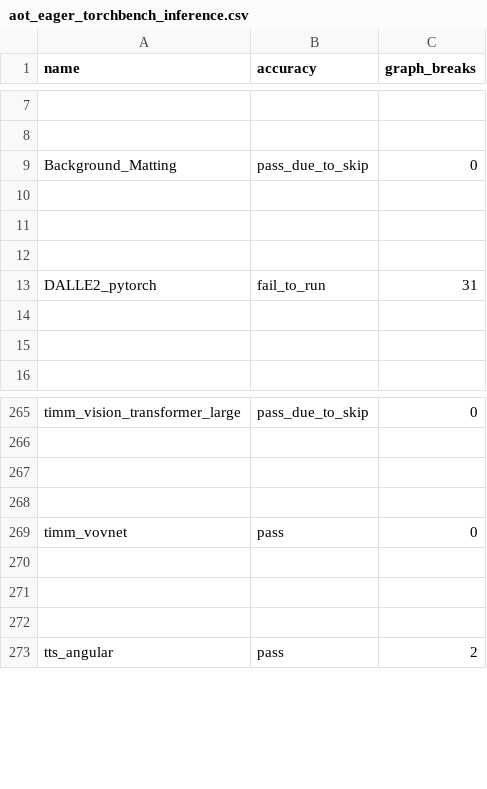
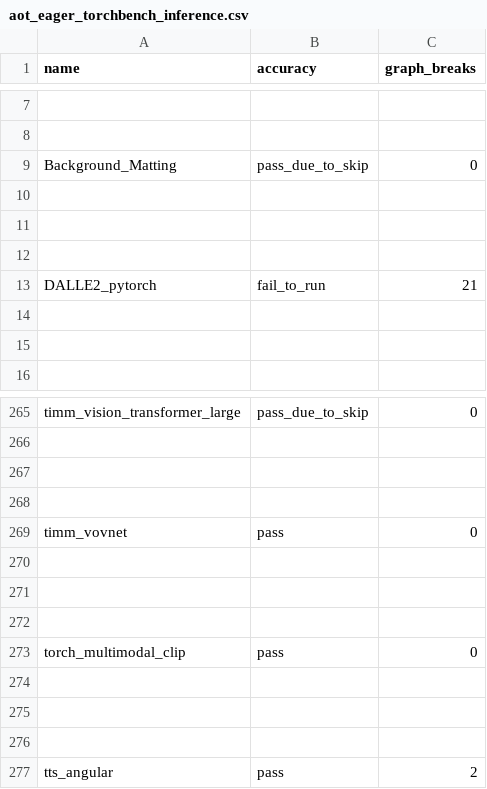
Before and after one commit to dbolovetoa/pytorch, a CSV file: benchmarks/dynamo/ci_expected_accuracy/aot_eager_torchbench_inference.csv, drawn as a sheet; only a part is shown, gaps mark what is left out.

Commit message:
[CI] Update torchbench pin (#114694)
Summary: also revert the regressed graph breaks count for DALLE2_pytorch in https://github.com/pytorch/pytorch/pull/114598

Pull Request resolved: https://github.com/pytorch/pytorch/pull/114694
Approved by: https://github.com/huydhn, https://github.com/malfet

```diff
--- a/benchmarks/dynamo/ci_expected_accuracy/aot_eager_torchbench_inference.csv
+++ b/benchmarks/dynamo/ci_expected_accuracy/aot_eager_torchbench_inference.csv
@@ -12,3 +12,3 @@ Background_Matting,pass_due_to_skip,0
 
-DALLE2_pytorch,fail_to_run,31
+DALLE2_pytorch,fail_to_run,21
 
@@ -269,2 +269,6 @@ timm_vision_transformer_large,pass_due_to_skip,0
 timm_vovnet,pass,0
+
+
+
+torch_multimodal_clip,pass,0
 
```
Also changed, not shown: benchmarks/dynamo/ci_expected_accuracy/aot_eager_torchbench_training.csv, benchmarks/dynamo/ci_expected_accuracy/aot_inductor_torchbench_inference.csv, 11 other files.
